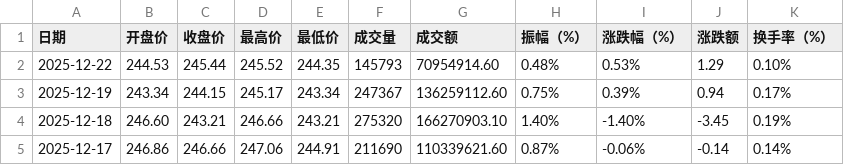
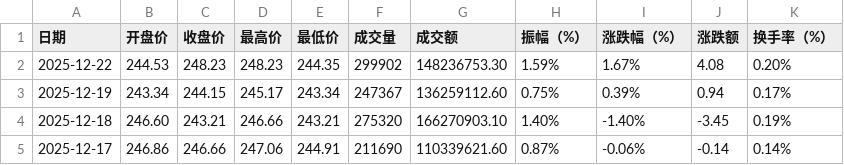
Before and after one commit to cmdSTARMO/market_repo, a CSV file: market_data/B股指数-000003.csv, drawn as a sheet; only a part is shown.

```diff
--- a/market_data/B股指数-000003.csv
+++ b/market_data/B股指数-000003.csv
@@ -1,3 +1,3 @@
 日期,开盘价,收盘价,最高价,最低价,成交量,成交额,振幅（%）,涨跌幅（%）,涨跌额,换手率（%）
-2025-12-22,244.53,245.44,245.52,244.35,145793,70954914.60,0.48%,0.53%,1.29,0.10%
+2025-12-22,244.53,248.23,248.23,244.35,299902,148236753.30,1.59%,1.67%,4.08,0.20%
 2025-12-19,243.34,244.15,245.17,243.34,247367,136259112.60,0.75%,0.39%,0.94,0.17%
```
Also changed, not shown: market_data/国债指数-000012.csv, market_data/基金指数-000011.csv, 8 other files.
